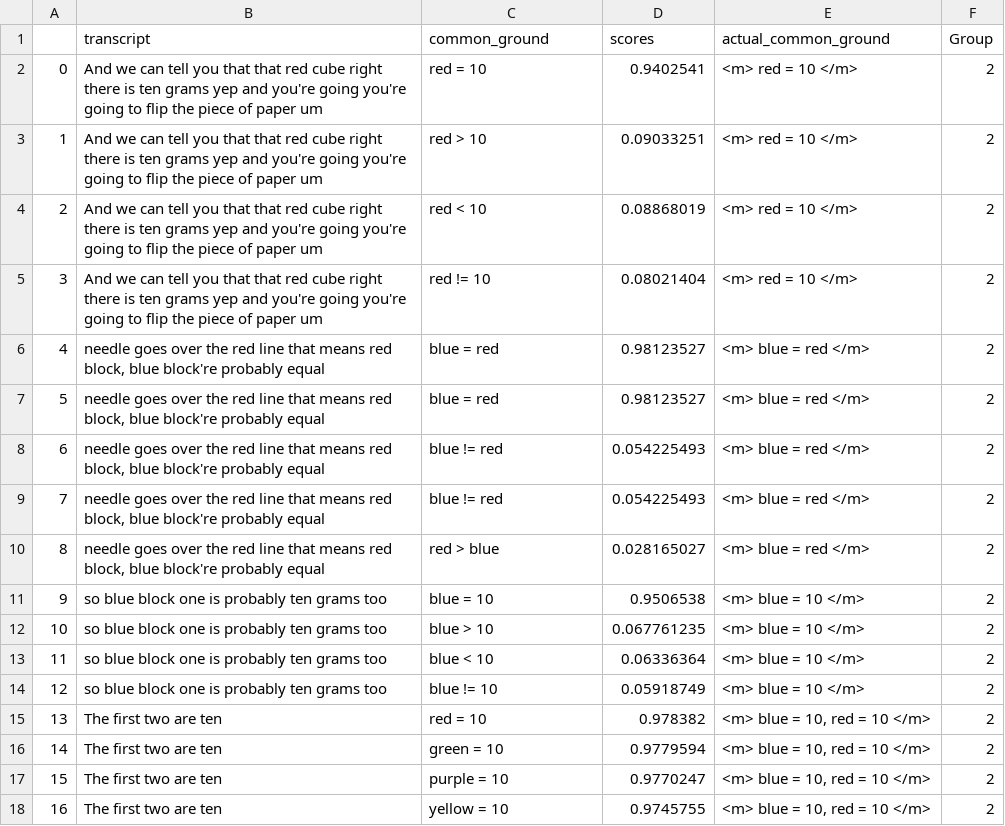
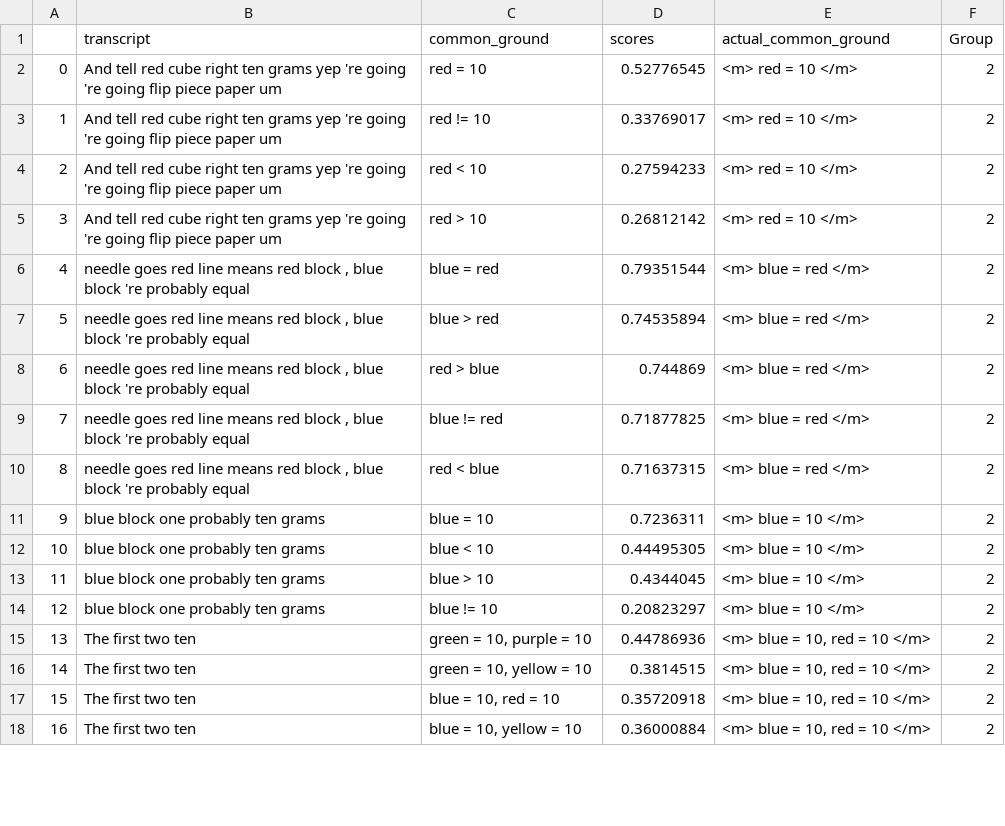
Before and after one commit to Videepvv/XE, a CSV file: resultsTrainedCosineUpdates/2.csv, drawn as a sheet; only a part is shown; the diff covers the shown part only; the diff names each change by its address in the sheet, - before the commit and + after, or states it on an @@ line.

```diff
--- a/resultsTrainedCosineUpdates/2.csv
+++ b/resultsTrainedCosineUpdates/2.csv
-B2:B5 (transcript): And we can tell you that that red cube right there is ten grams yep and you're going you're going to flip the piece of paper um
+B2:B5 (transcript): And tell red cube right ten grams yep 're going 're going flip piece paper um
-D2 (scores): 0.9402541
+D2 (scores): 0.52776545
-C3 (common_ground): red > 10
+C3 (common_ground): red != 10
-D3 (scores): 0.09033251
+D3 (scores): 0.33769017
-D4 (scores): 0.08868019
+D4 (scores): 0.27594233
-C5 (common_ground): red != 10
+C5 (common_ground): red > 10
-D5 (scores): 0.08021404
+D5 (scores): 0.26812142
-B6:B10 (transcript): needle goes over the red line that means red block, blue block're probably equal
+B6:B10 (transcript): needle goes red line means red block , blue block 're probably equal
-D6 (scores): 0.98123527
+D6 (scores): 0.79351544
-C7 (common_ground): blue = red
+C7 (common_ground): blue > red
-D7 (scores): 0.98123527
+D7 (scores): 0.74535894
-C8 (common_ground): blue != red
+C8 (common_ground): red > blue
-D8 (scores): 0.054225493
+D8 (scores): 0.744869
-D9 (scores): 0.054225493
+D9 (scores): 0.71877825
-C10 (common_ground): red > blue
+C10 (common_ground): red < blue
-D10 (scores): 0.028165027
+D10 (scores): 0.71637315
-B11:B14 (transcript): so blue block one is probably ten grams too
+B11:B14 (transcript): blue block one probably ten grams
-D11 (scores): 0.9506538
+D11 (scores): 0.7236311
-C12 (common_ground): blue > 10
+C12 (common_ground): blue < 10
-D12 (scores): 0.067761235
+D12 (scores): 0.44495305
-C13 (common_ground): blue < 10
+C13 (common_ground): blue > 10
-D13 (scores): 0.06336364
+D13 (scores): 0.4344045
-D14 (scores): 0.05918749
+D14 (scores): 0.20823297
-B15:B18 (transcript): The first two are ten
+B15:B18 (transcript): The first two ten
-C15 (common_ground): red = 10
+C15 (common_ground): green = 10, purple = 10
-D15 (scores): 0.978382
+D15 (scores): 0.44786936
-C16 (common_ground): green = 10
+C16 (common_ground): green = 10, yellow = 10
-D16 (scores): 0.9779594
+D16 (scores): 0.3814515
-C17 (common_ground): purple = 10
+C17 (common_ground): blue = 10, red = 10
-D17 (scores): 0.9770247
+D17 (scores): 0.35720918
-C18 (common_ground): yellow = 10
+C18 (common_ground): blue = 10, yellow = 10
-D18 (scores): 0.9745755
+D18 (scores): 0.36000884
```
Also changed, not shown: 1 added row, 4 removed rows, 70 edited cells and row numbers in column A elsewhere in this file, resultsTrainedCosineUpdates/4.csv, resultsTrainedCosineUpdates/5.csv, 26 other files.
